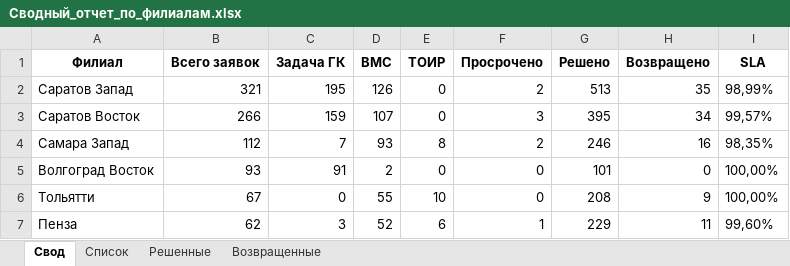
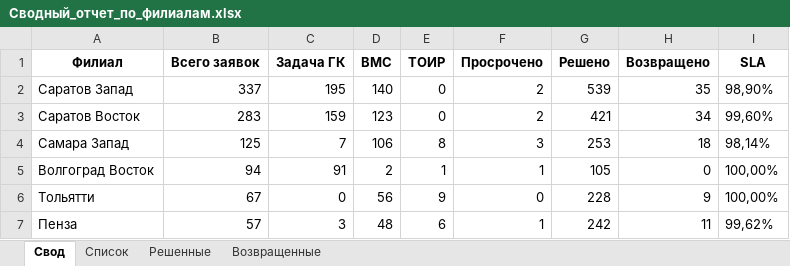
Before and after one commit to ssaa58/Maps, an Excel workbook: Сводный_отчет_по_филиалам.xlsx, sheet Свод, drawn as a sheet; values as stored, in another font and other column widths than the file's, no borders; the diff names each change by its address in the sheet, - before the commit and + after, or states it on an @@ line.

```diff
--- a/Сводный_отчет_по_филиалам.xlsx (sheet Свод)
+++ b/Сводный_отчет_по_филиалам.xlsx (sheet Свод)
-B2 (Всего заявок): 321
+B2 (Всего заявок): 337
-D2 (BMC): 126
+D2 (BMC): 140
-G2 (Решено): 513
+G2 (Решено): 539
-I2 (SLA): 98,99%
+I2 (SLA): 98,90%
-B3 (Всего заявок): 266
+B3 (Всего заявок): 283
-D3 (BMC): 107
+D3 (BMC): 123
-F3 (Просрочено): 3
+F3 (Просрочено): 2
-G3 (Решено): 395
+G3 (Решено): 421
-I3 (SLA): 99,57%
+I3 (SLA): 99,60%
-B4 (Всего заявок): 112
+B4 (Всего заявок): 125
-D4 (BMC): 93
+D4 (BMC): 106
-F4 (Просрочено): 2
+F4 (Просрочено): 3
-G4 (Решено): 246
+G4 (Решено): 253
-H4 (Возвращено): 16
+H4 (Возвращено): 18
-I4 (SLA): 98,35%
+I4 (SLA): 98,14%
-B5 (Всего заявок): 93
+B5 (Всего заявок): 94
-E5 (ТОИР): 0
+E5 (ТОИР): 1
-F5 (Просрочено): 0
+F5 (Просрочено): 1
-G5 (Решено): 101
+G5 (Решено): 105
-D6 (BMC): 55
+D6 (BMC): 56
-E6 (ТОИР): 10
+E6 (ТОИР): 9
-G6 (Решено): 208
+G6 (Решено): 228
-B7 (Всего заявок): 62
+B7 (Всего заявок): 57
-D7 (BMC): 52
+D7 (BMC): 48
-G7 (Решено): 229
+G7 (Решено): 242
-I7 (SLA): 99,60%
+I7 (SLA): 99,62%
```
Also changed, not shown: sheet Решенные, sheet Список, sheet Возвращенные.
